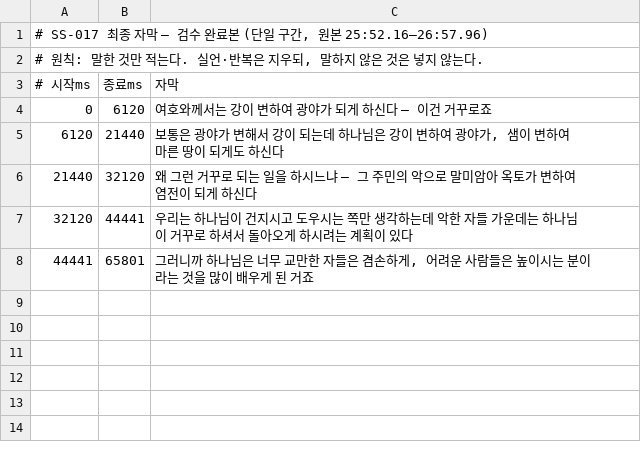
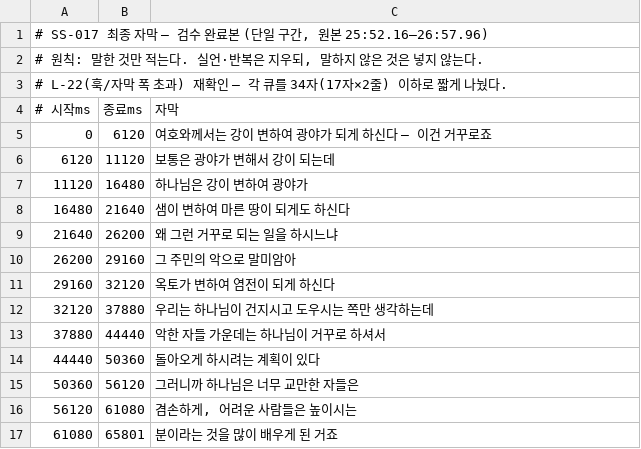
Before and after one commit to Kairose-master/shorts-factory, a TSV file: sermon-office/production/SS-017/captions/captions-final.tsv, drawn as a sheet.

```diff
--- a/sermon-office/production/SS-017/captions/captions-final.tsv
+++ b/sermon-office/production/SS-017/captions/captions-final.tsv
@@ -2,7 +2,16 @@
 # 원칙: 말한 것만 적는다. 실언·반복은 지우되, 말하지 않은 것은 넣지 않는다.
+# L-22(훅/자막 폭 초과) 재확인 — 각 큐를 34자(17자×2줄) 이하로 짧게 나눴다.
 # 시작ms	종료ms	자막
 0	6120	여호와께서는 강이 변하여 광야가 되게 하신다 — 이건 거꾸로죠
-6120	21440	보통은 광야가 변해서 강이 되는데 하나님은 강이 변하여 광야가, 샘이 변하여 마른 땅이 되게도 하신다
-21440	32120	왜 그런 거꾸로 되는 일을 하시느냐 — 그 주민의 악으로 말미암아 옥토가 변하여 염전이 되게 하신다
-32120	44441	우리는 하나님이 건지시고 도우시는 쪽만 생각하는데 악한 자들 가운데는 하나님이 거꾸로 하셔서 돌아오게 하시려는 계획이 있다
-44441	65801	그러니까 하나님은 너무 교만한 자들은 겸손하게, 어려운 사람들은 높이시는 분이라는 것을 많이 배우게 된 거죠
+6120	11120	보통은 광야가 변해서 강이 되는데
+11120	16480	하나님은 강이 변하여 광야가
+16480	21640	샘이 변하여 마른 땅이 되게도 하신다
+21640	26200	왜 그런 거꾸로 되는 일을 하시느냐
+26200	29160	그 주민의 악으로 말미암아
+29160	32120	옥토가 변하여 염전이 되게 하신다
+32120	37880	우리는 하나님이 건지시고 도우시는 쪽만 생각하는데
+37880	44440	악한 자들 가운데는 하나님이 거꾸로 하셔서
+44440	50360	돌아오게 하시려는 계획이 있다
+50360	56120	그러니까 하나님은 너무 교만한 자들은
+56120	61080	겸손하게, 어려운 사람들은 높이시는
+61080	65801	분이라는 것을 많이 배우게 된 거죠
```
Also changed, not shown: sermon-office/production/SS-015/captions/captions-final.tsv, sermon-office/production/SS-016/captions/captions-final.tsv, 14 other files.
